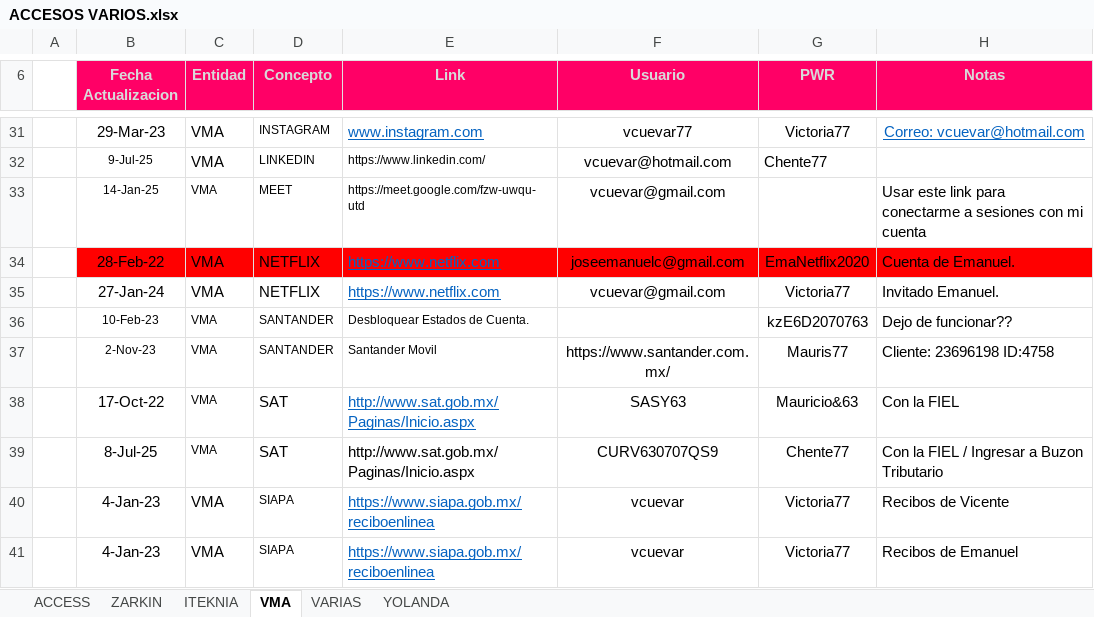
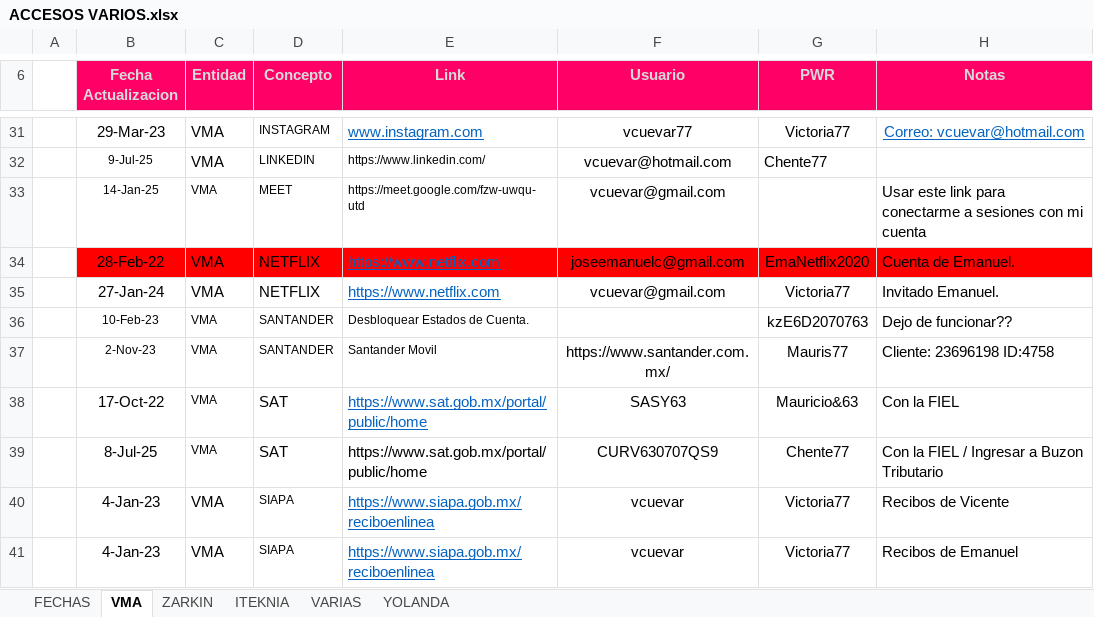
Before and after one commit to vcuevar/al_maletin, an Excel workbook: PARA EL RETIRO/ACCESOS VARIOS.xlsx, sheet VMA, drawn as a sheet; only a part is shown, gaps mark what is left out; values as stored, in another font and other column widths than the file's, no borders; charts and pictures not drawn; the diff names each change by its address in the sheet, - before the commit and + after, or states it on an @@ line.

```diff
--- a/PARA EL RETIRO/ACCESOS VARIOS.xlsx (sheet VMA)
+++ b/PARA EL RETIRO/ACCESOS VARIOS.xlsx (sheet VMA)
-sheet tab: ACCESS
+sheet tab: FECHAS
@@ sheet tab order changed: FECHAS | VMA | ZARKIN | ITEKNIA | VARIAS | YOLANDA @@
-E38:E39 (Link): http://www.sat.gob.mx/Paginas/Inicio.aspx
+E38:E39 (Link): https://www.sat.gob.mx/portal/public/home
```
Also changed, not shown: sheet FECHAS, sheet YOLANDA, charts or pictures, 1 other file.
